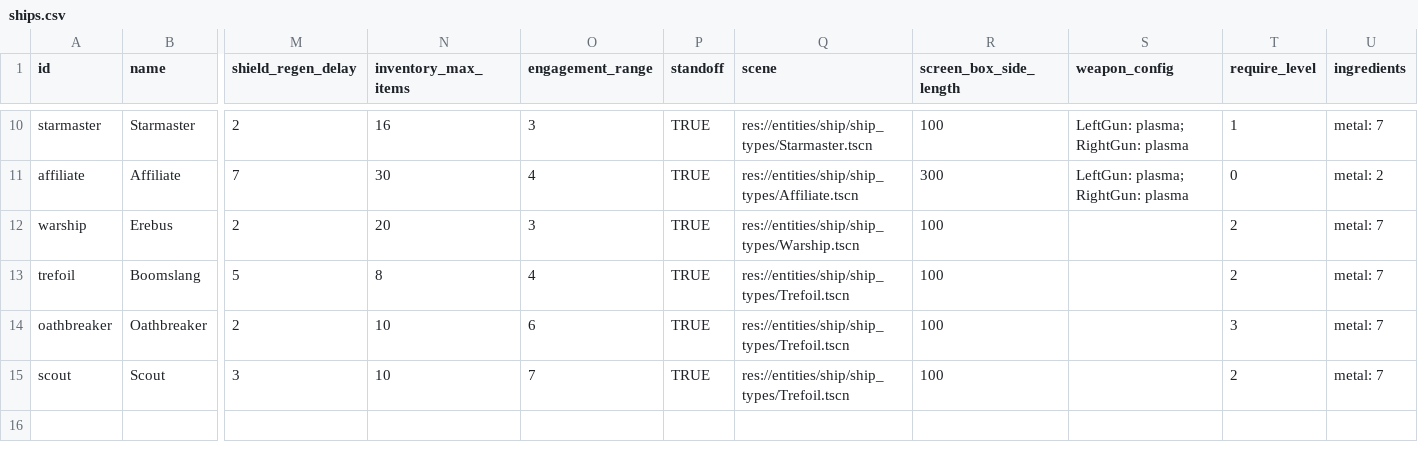
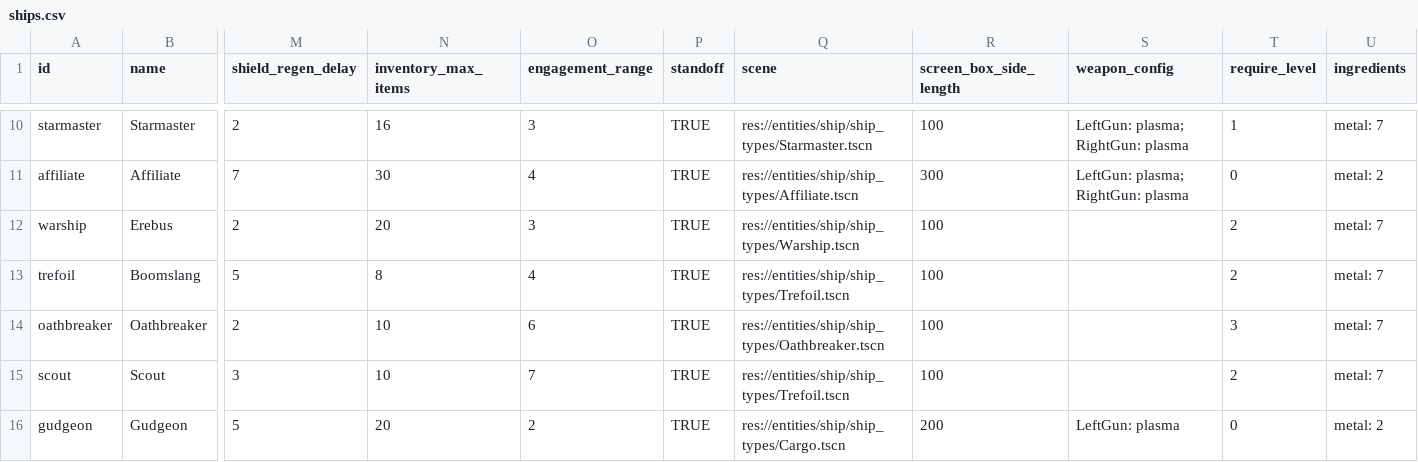
Before and after one commit to EamonnMR/galactic-night, a CSV file: data/ships.csv, drawn as a sheet; only a part is shown, gaps mark what is left out; rows hold the shown columns only; the diff names each change by its address in the sheet, - before the commit and + after, or states it on an @@ line.

Commit message:
Cleans up trefoil, adds oathbreaker

```diff
--- a/data/ships.csv
+++ b/data/ships.csv
-Q14 (scene): res://entities/ship/ship_types/Trefoil.tscn
+Q14 (scene): res://entities/ship/ship_types/Oathbreaker.tscn
+row 16: gudgeon | Gudgeon | 5 | 20 | 2 | TRUE | res://entities/ship/ship_types/Cargo.tscn | 200 | LeftGun: plasma | 0 | metal: 2
```
Also changed, not shown: 17 other files.
